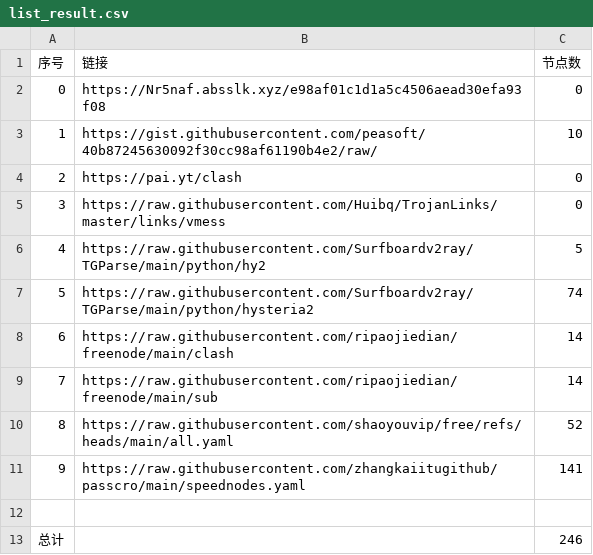
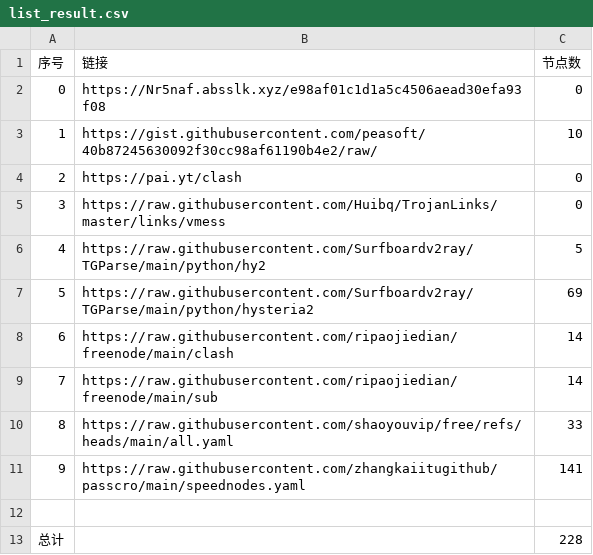
Before and after one commit to Emilcookie/NoMoreWalls, a CSV file: list_result.csv, drawn as a sheet.

```diff
--- a/list_result.csv
+++ b/list_result.csv
@@ -6,8 +6,8 @@
 4,https://raw.githubusercontent.com/Surfboardv2ray/TGParse/main/python/hy2,5
-5,https://raw.githubusercontent.com/Surfboardv2ray/TGParse/main/python/hysteria2,74
+5,https://raw.githubusercontent.com/Surfboardv2ray/TGParse/main/python/hysteria2,69
 6,https://raw.githubusercontent.com/ripaojiedian/freenode/main/clash,14
 7,https://raw.githubusercontent.com/ripaojiedian/freenode/main/sub,14
-8,https://raw.githubusercontent.com/shaoyouvip/free/refs/heads/main/all.yaml,52
+8,https://raw.githubusercontent.com/shaoyouvip/free/refs/heads/main/all.yaml,33
 9,https://raw.githubusercontent.com/zhangkaiitugithub/passcro/main/speednodes.yaml,141
 
-总计,,246
+总计,,228
```
Also changed, not shown: 22 other files.
